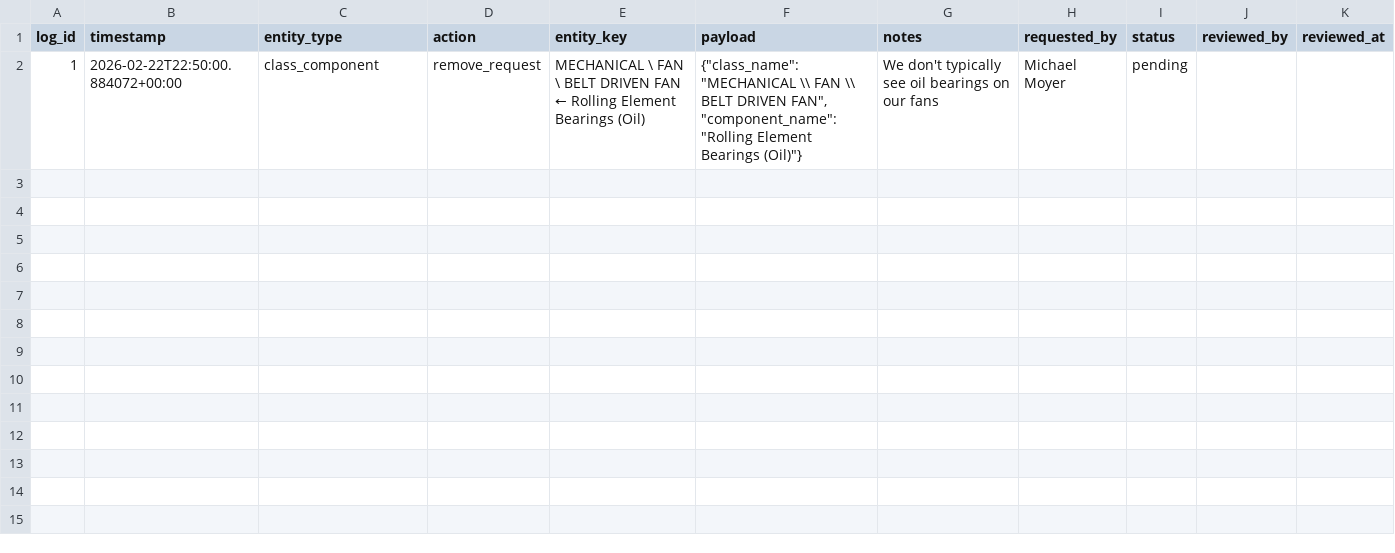
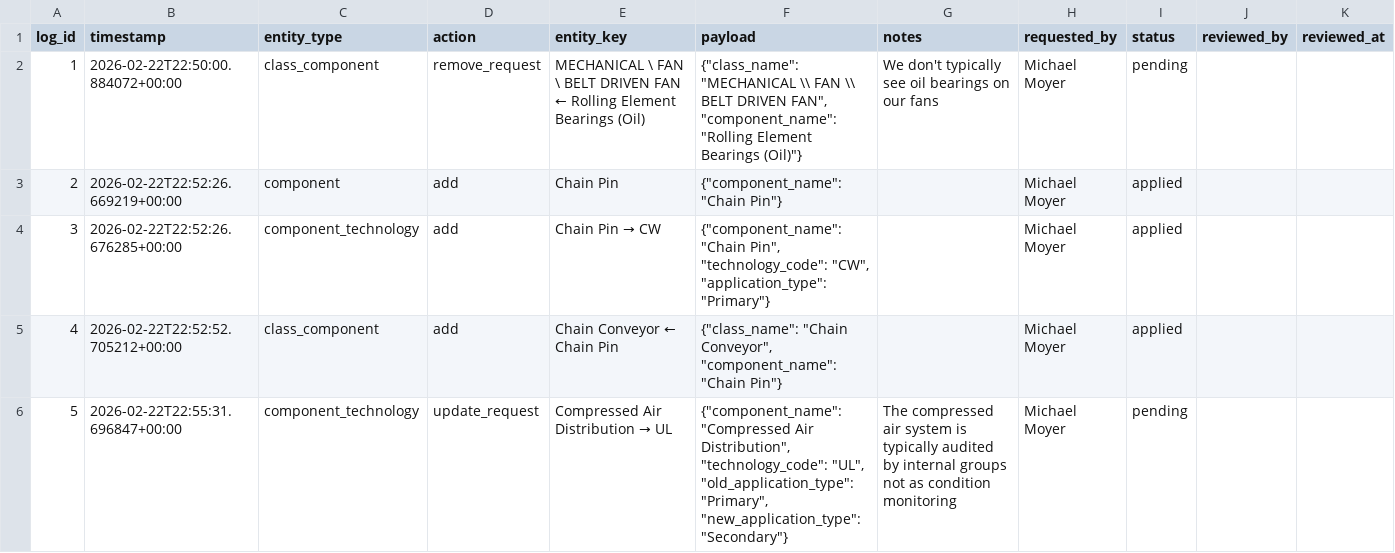
Before and after one commit to dev-festival/acm003, a CSV file: data/st_tbl/normalized_config/change_log.csv, drawn as a sheet.

```diff
--- a/data/st_tbl/normalized_config/change_log.csv
+++ b/data/st_tbl/normalized_config/change_log.csv
@@ -2 +2,5 @@ log_id,timestamp,entity_type,action,entity_key,payload,notes,requested_by,status
 1,2026-02-22T22:50:00.884072+00:00,class_component,remove_request,MECHANICAL \ FAN \ BELT DRIVEN FAN ← Rolling Element Bearings (Oil),"{""class_name"": ""MECHANICAL \\ FAN \\ BELT DRIVEN FAN"", ""component_name"": ""Rolling Element Bearings (Oil)""}",We don't typically see oil bearings on our fans,Michael Moyer,pending,,
+2,2026-02-22T22:52:26.669219+00:00,component,add,Chain Pin,"{""component_name"": ""Chain Pin""}",,Michael Moyer,applied,,
+3,2026-02-22T22:52:26.676285+00:00,component_technology,add,Chain Pin → CW,"{""component_name"": ""Chain Pin"", ""technology_code"": ""CW"", ""application_type"": ""Primary""}",,Michael Moyer,applied,,
+4,2026-02-22T22:52:52.705212+00:00,class_component,add,Chain Conveyor ← Chain Pin,"{""class_name"": ""Chain Conveyor"", ""component_name"": ""Chain Pin""}",,Michael Moyer,applied,,
+5,2026-02-22T22:55:31.696847+00:00,component_technology,update_request,Compressed Air Distribution → UL,"{""component_name"": ""Compressed Air Distribution"", ""technology_code"": ""UL"", ""old_application_type"": ""Primary"", ""new_application_type"": ""Secondary""}",The compressed air system is typically audited by internal groups not as condition monitoring,Michael Moyer,pending,,
```
Also changed, not shown: data/st_tbl/normalized_config/class_component.csv, data/st_tbl/normalized_config/component_technology.csv, 1 other file.
